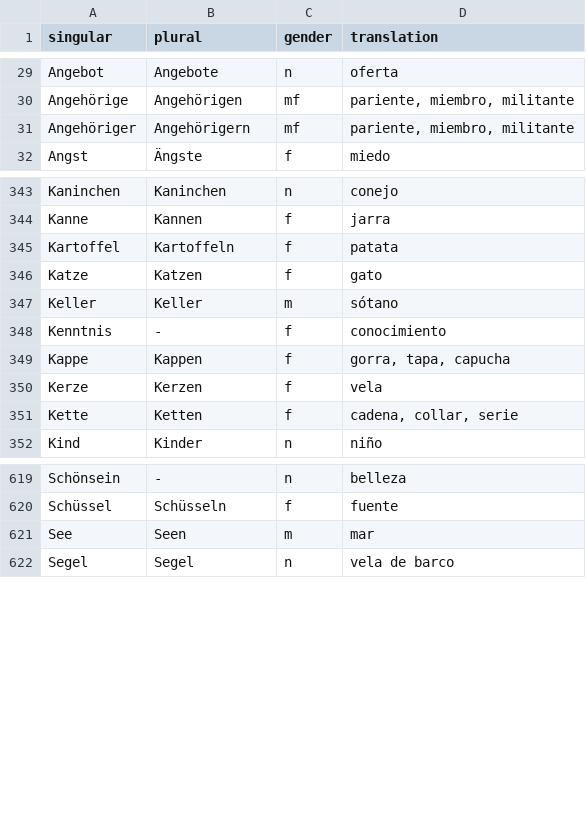
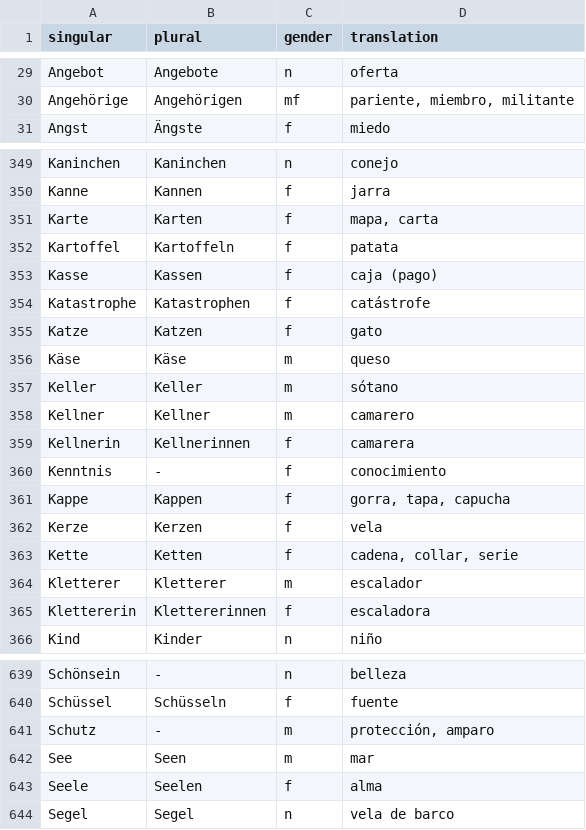
Before and after one commit to kaluzap/words, a CSV file: data_nouns_ge_sp.csv, drawn as a sheet; only a part is shown, gaps mark what is left out; the diff covers the shown part only.

Commit message:
mas palabras

```diff
--- a/data_nouns_ge_sp.csv
+++ b/data_nouns_ge_sp.csv
@@ -30,3 +30,2 @@
 "Angehörige","Angehörigen","mf","pariente, miembro, militante"
-"Angehöriger","Angehörigern","mf","pariente, miembro, militante"
 "Angst","Ängste","f","miedo"
@@ -344,5 +350,11 @@
 "Kanne","Kannen","f","jarra"
+"Karte","Karten","f","mapa, carta"
 "Kartoffel","Kartoffeln","f","patata"
+"Kasse","Kassen","f","caja (pago)"
+"Katastrophe","Katastrophen","f","catástrofe"
 "Katze","Katzen","f","gato"
+"Käse","Käse","m","queso"
 "Keller","Keller","m","sótano"
+"Kellner","Kellner","m","camarero"
+"Kellnerin","Kellnerinnen","f","camarera"
 "Kenntnis","-","f","conocimiento"
@@ -351,2 +363,4 @@
 "Kette","Ketten","f","cadena, collar, serie"
+"Kletterer","Kletterer","m","escalador"
+"Klettererin","Klettererinnen","f","escaladora"
 "Kind","Kinder","n","niño"
@@ -620,3 +640,5 @@
 "Schüssel","Schüsseln","f","fuente"
+"Schutz","-","m","protección, amparo"
 "See","Seen","m","mar"
+"Seele","Seelen","f","alma"
 "Segel","Segel","n","vela de barco"
```
Also changed, not shown: 22 added rows elsewhere in this file.
